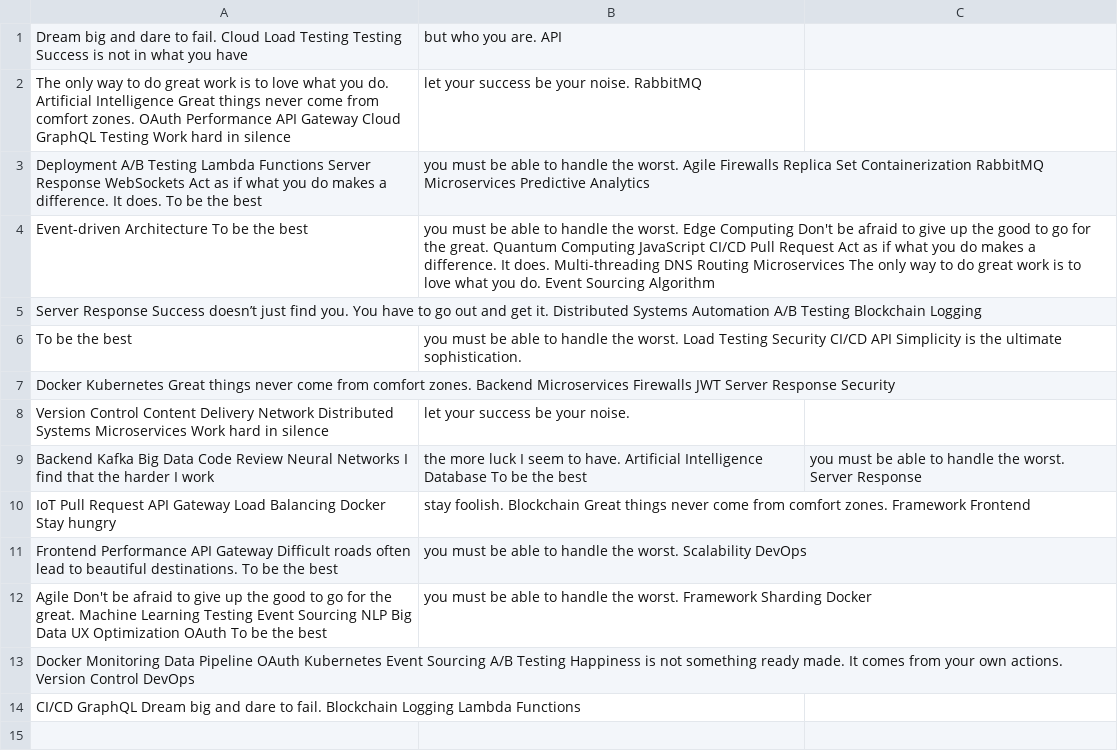
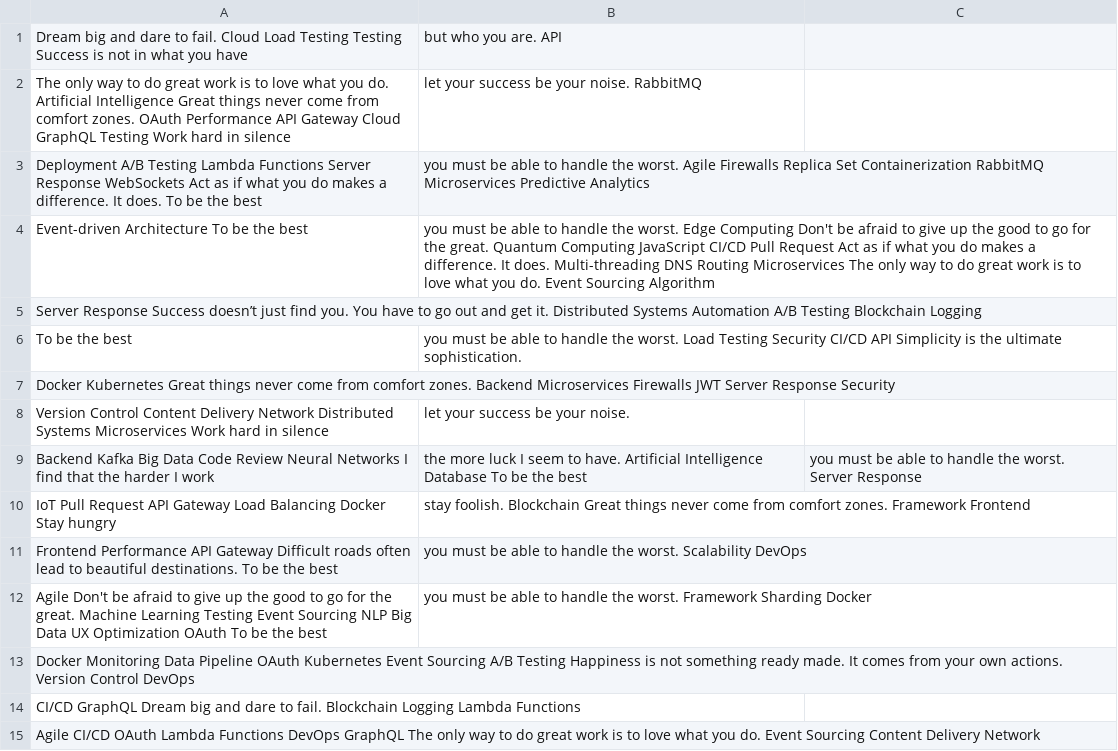
Before and after one commit to bingo-0h/mehn5513, a CSV file: archive/mock_data.csv, drawn as a sheet.

Commit message:
Updated archive

```diff
--- a/archive/mock_data.csv
+++ b/archive/mock_data.csv
@@ -14 +14,2 @@ Docker Monitoring Data Pipeline OAuth Kubernetes Event Sourcing A/B Testing Happ
 CI/CD GraphQL Dream big and dare to fail. Blockchain Logging Lambda Functions
+Agile CI/CD OAuth Lambda Functions DevOps GraphQL The only way to do great work is to love what you do. Event Sourcing Content Delivery Network
```
Also changed, not shown: 3 other files.
